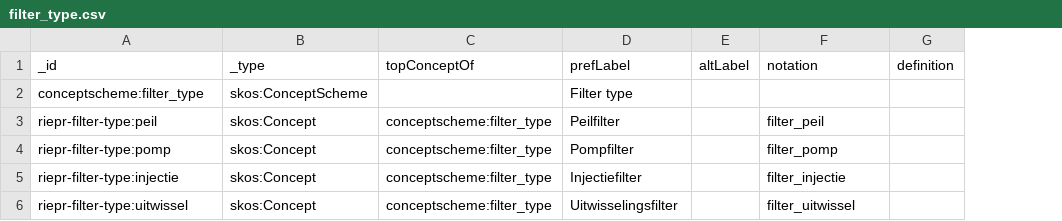
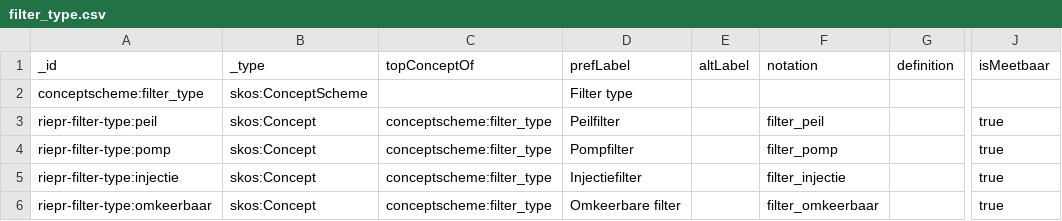
Before and after one commit to milieuinfo/codelijst-rie-iepr, a CSV file: src/source/filter_type.csv, drawn as a sheet; only a part is shown, gaps mark what is left out; the diff names each change by its address in the sheet, - before the commit and + after, or states it on an @@ line.

```diff
--- a/src/source/filter_type.csv
+++ b/src/source/filter_type.csv
+column J (isMeetbaar), rows 3-6: all true
-A6 (_id): riepr-filter-type:uitwissel
+A6 (_id): riepr-filter-type:omkeerbaar
-D6 (prefLabel): Uitwisselingsfilter
+D6 (prefLabel): Omkeerbare filter
-F6 (notation): filter_uitwissel
+F6 (notation): filter_omkeerbaar
```
Also changed, not shown: src/source/emissiepunt_type.csv, src/source/installatie_type.csv, 20 other files.
